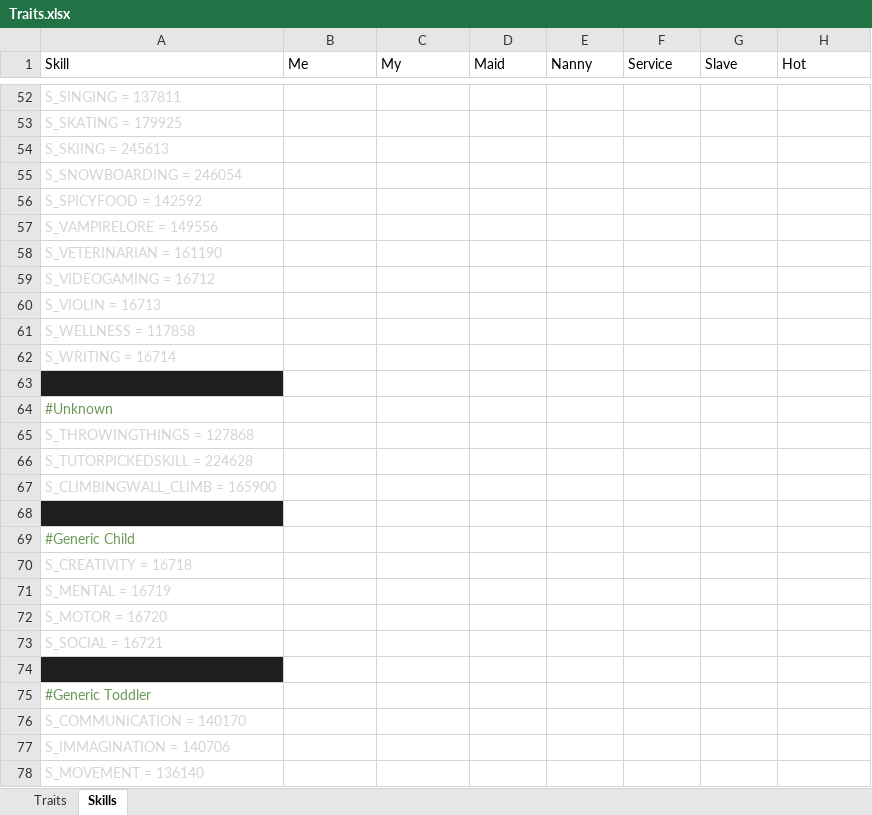
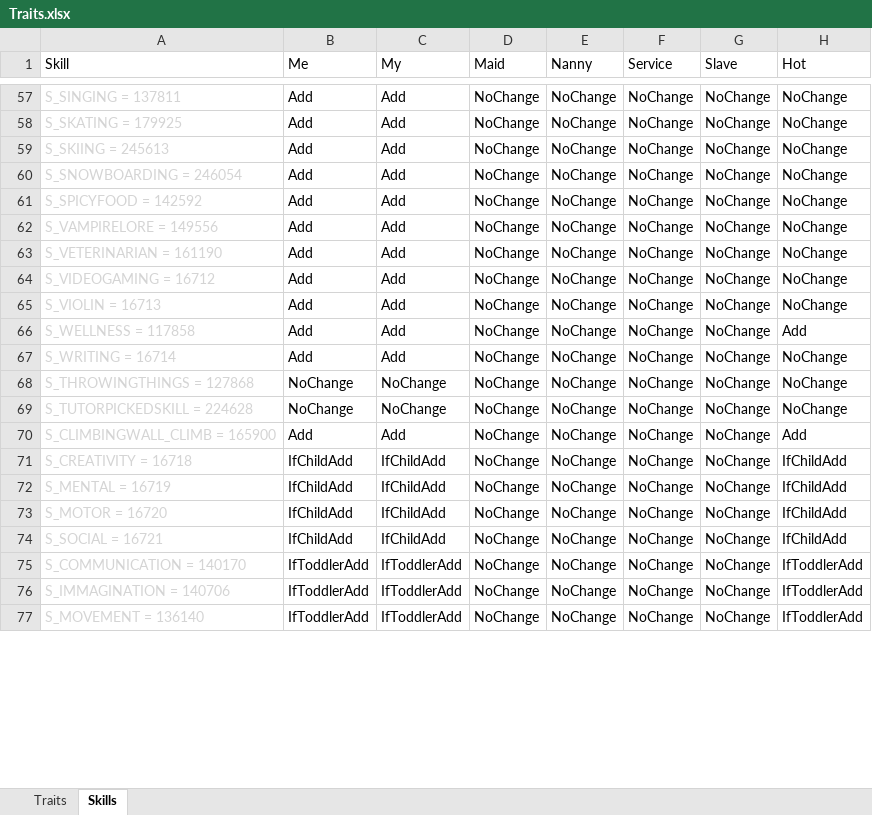
Before and after one commit to skyler-hart/PrettyBoySims, an Excel workbook: GhostShell Menu/Traits.xlsx, sheet Skills, drawn as a sheet; only a part is shown, gaps mark what is left out; values as stored, in another font and other column widths than the file's, no borders; removed rows and columns are numbered as before the commit, all else as after; the diff covers the shown part only; the diff names each change by its address in the sheet, - before the commit and + after, or states it on an @@ line.

```diff
--- a/GhostShell Menu/Traits.xlsx (sheet Skills)
+++ b/GhostShell Menu/Traits.xlsx (sheet Skills)
-B57:B67 (Me): (empty)
+B57:B67 (Me): Add
-C57:C67 (My): (empty)
+C57:C67 (My): Add
-D57:D67 (Maid): (empty)
+D57:D67 (Maid): NoChange
-E57:E67 (Nanny): (empty)
+E57:E67 (Nanny): NoChange
-F57:F67 (Service): (empty)
+F57:F67 (Service): NoChange
-G57:G67 (Slave): (empty)
+G57:G67 (Slave): NoChange
-H57:H65 (Hot): (empty)
+H57:H65 (Hot): NoChange
-H66 (Hot): (empty)
+H66 (Hot): Add
-H67 (Hot): (empty)
+H67 (Hot): NoChange
-row 63: (empty)
-row 64: #Unknown
-B68:B69 (Me): (empty)
+B68:B69 (Me): NoChange
-C68:C69 (My): (empty)
+C68:C69 (My): NoChange
-D68:D70 (Maid): (empty)
+D68:D70 (Maid): NoChange
-E68:E70 (Nanny): (empty)
+E68:E70 (Nanny): NoChange
-F68:F70 (Service): (empty)
+F68:F70 (Service): NoChange
-G68:G70 (Slave): (empty)
+G68:G70 (Slave): NoChange
-H68:H69 (Hot): (empty)
+H68:H69 (Hot): NoChange
-B70 (Me): (empty)
+B70 (Me): Add
-C70 (My): (empty)
+C70 (My): Add
-H70 (Hot): (empty)
+H70 (Hot): Add
-row 68: (empty)
-row 69: #Generic Child
-B71:B74 (Me): (empty)
+B71:B74 (Me): IfChildAdd
-C71:C74 (My): (empty)
+C71:C74 (My): IfChildAdd
-D71:D74 (Maid): (empty)
+D71:D74 (Maid): NoChange
-E71:E74 (Nanny): (empty)
+E71:E74 (Nanny): NoChange
-F71:F74 (Service): (empty)
+F71:F74 (Service): NoChange
-G71:G74 (Slave): (empty)
+G71:G74 (Slave): NoChange
-H71:H74 (Hot): (empty)
+H71:H74 (Hot): IfChildAdd
-row 74: (empty)
-row 75: #Generic Toddler
-B75:B77 (Me): (empty)
+B75:B77 (Me): IfToddlerAdd
-C75:C77 (My): (empty)
+C75:C77 (My): IfToddlerAdd
-D75:D77 (Maid): (empty)
+D75:D77 (Maid): NoChange
-E75:E77 (Nanny): (empty)
+E75:E77 (Nanny): NoChange
-F75:F77 (Service): (empty)
+F75:F77 (Service): NoChange
-G75:G77 (Slave): (empty)
+G75:G77 (Slave): NoChange
-H75:H77 (Hot): (empty)
+H75:H77 (Hot): IfToddlerAdd
```
Also changed, not shown: 5 added rows and 329 edited cells elsewhere in this sheet, sheet Traits.
